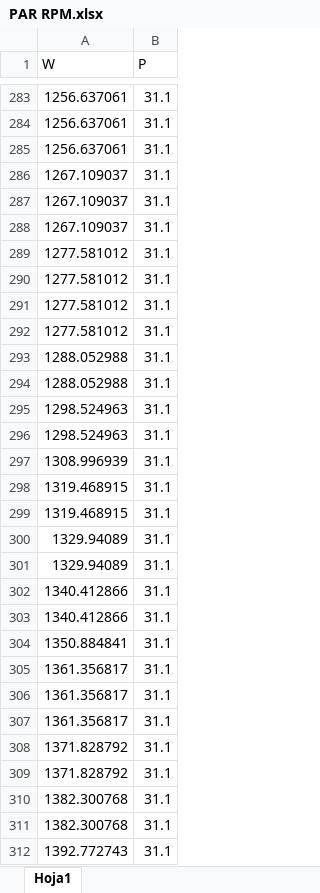
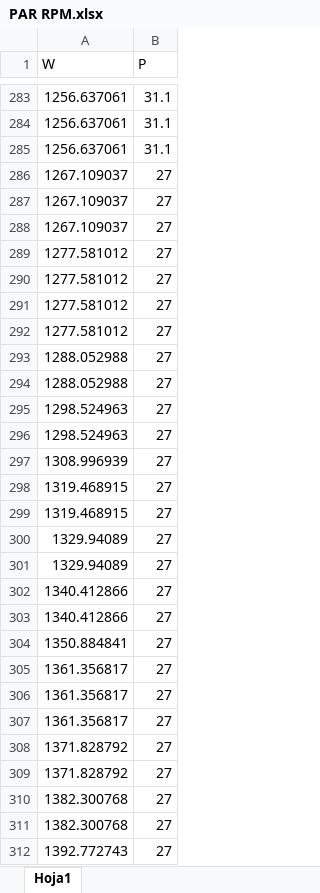
Before and after one commit to Toni-Arjona/ETR-Geometry, an Excel workbook: functions rodri/datos/PAR RPM.xlsx, sheet Hoja1, drawn as a sheet; only a part is shown, gaps mark what is left out; values as stored, in another font and other column widths than the file's, no borders; the diff covers the shown part only; the diff names each change by its address in the sheet, - before the commit and + after, or states it on an @@ line.

```diff
--- a/functions rodri/datos/PAR RPM.xlsx (sheet Hoja1)
+++ b/functions rodri/datos/PAR RPM.xlsx (sheet Hoja1)
-B286:B312 (P): 31.1
+B286:B312 (P): 27
```
Also changed, not shown: other rows of this sheet, 4 other files.
